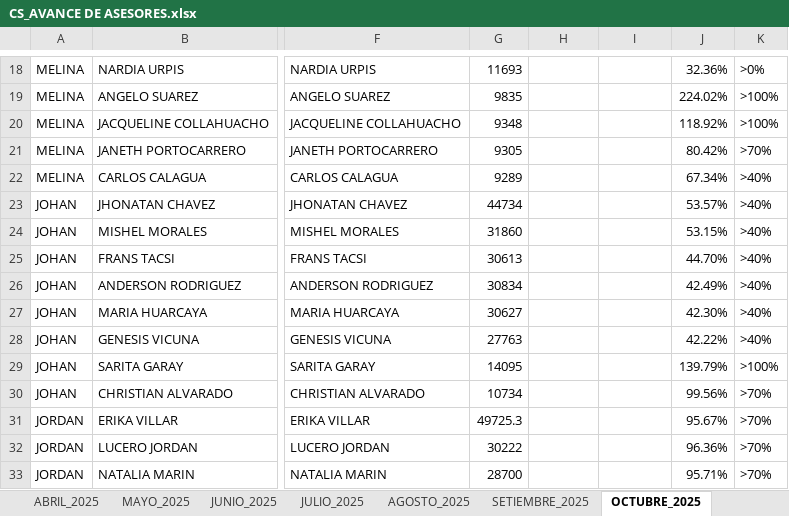
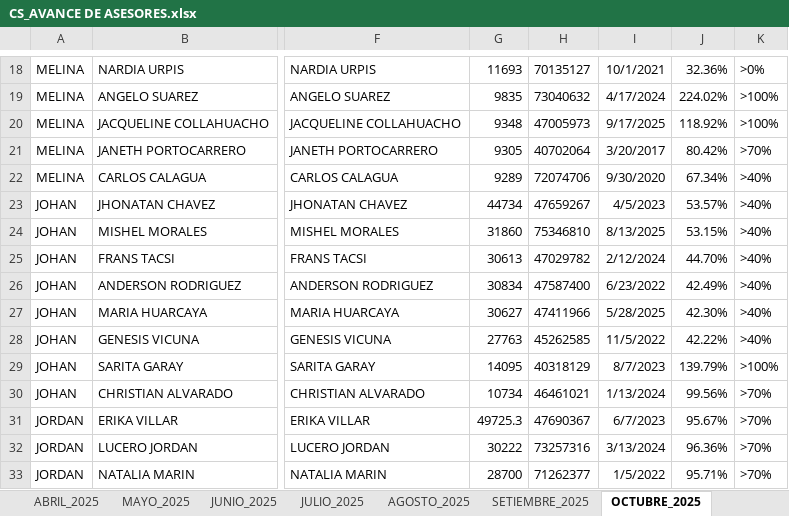
Before and after one commit to jvasquez98/Ranking, an Excel workbook: CS_AVANCE DE ASESORES.xlsx, sheet OCTUBRE_2025, drawn as a sheet; only a part is shown, gaps mark what is left out; values as stored, in another font and other column widths than the file's, no borders; table styles not drawn; the diff covers the shown part only; the diff names each change by its address in the sheet, - before the commit and + after, or states it on an @@ line.

```diff
--- a/CS_AVANCE DE ASESORES.xlsx (sheet OCTUBRE_2025)
+++ b/CS_AVANCE DE ASESORES.xlsx (sheet OCTUBRE_2025)
-H18: (empty)
+H18: 70135127
-I18: (empty)
+I18: 10/1/2021
-H19: (empty)
+H19: 73040632
-I19: (empty)
+I19: 4/17/2024
-H20: (empty)
+H20: 47005973
-I20: (empty)
+I20: 9/17/2025
-H21: (empty)
+H21: 40702064
-I21: (empty)
+I21: 3/20/2017
-H22: (empty)
+H22: 72074706
-I22: (empty)
+I22: 9/30/2020
-H23: (empty)
+H23: 47659267
-I23: (empty)
+I23: 4/5/2023
-H24: (empty)
+H24: 75346810
-I24: (empty)
+I24: 8/13/2025
-H25: (empty)
+H25: 47029782
-I25: (empty)
+I25: 2/12/2024
-H26: (empty)
+H26: 47587400
-I26: (empty)
+I26: 6/23/2022
-H27: (empty)
+H27: 47411966
-I27: (empty)
+I27: 5/28/2025
-H28: (empty)
+H28: 45262585
-I28: (empty)
+I28: 11/5/2022
-H29: (empty)
+H29: 40318129
-I29: (empty)
+I29: 8/7/2023
-H30: (empty)
+H30: 46461021
-I30: (empty)
+I30: 1/13/2024
-H31: (empty)
+H31: 47690367
-I31: (empty)
+I31: 6/7/2023
-H32: (empty)
+H32: 73257316
-I32: (empty)
+I32: 3/13/2024
-H33: (empty)
+H33: 71262377
-I33: (empty)
+I33: 1/5/2022
```
Also changed, not shown: 110 edited cells elsewhere in this sheet, sheet JULIO_2025, sheet AGOSTO_2025, sheet SETIEMBRE_2025, sheet JUNIO_2025, sheet MAYO_2025, sheet MARZO_2025, 7 more sheets, 4 other files.
